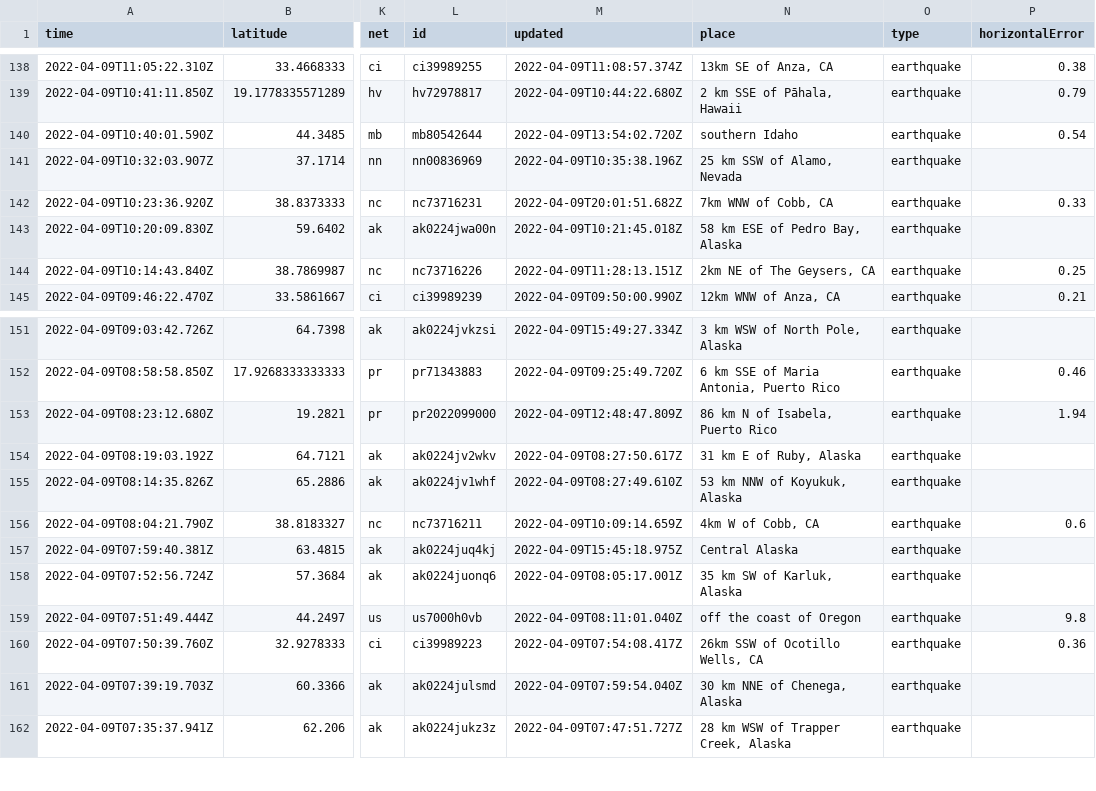
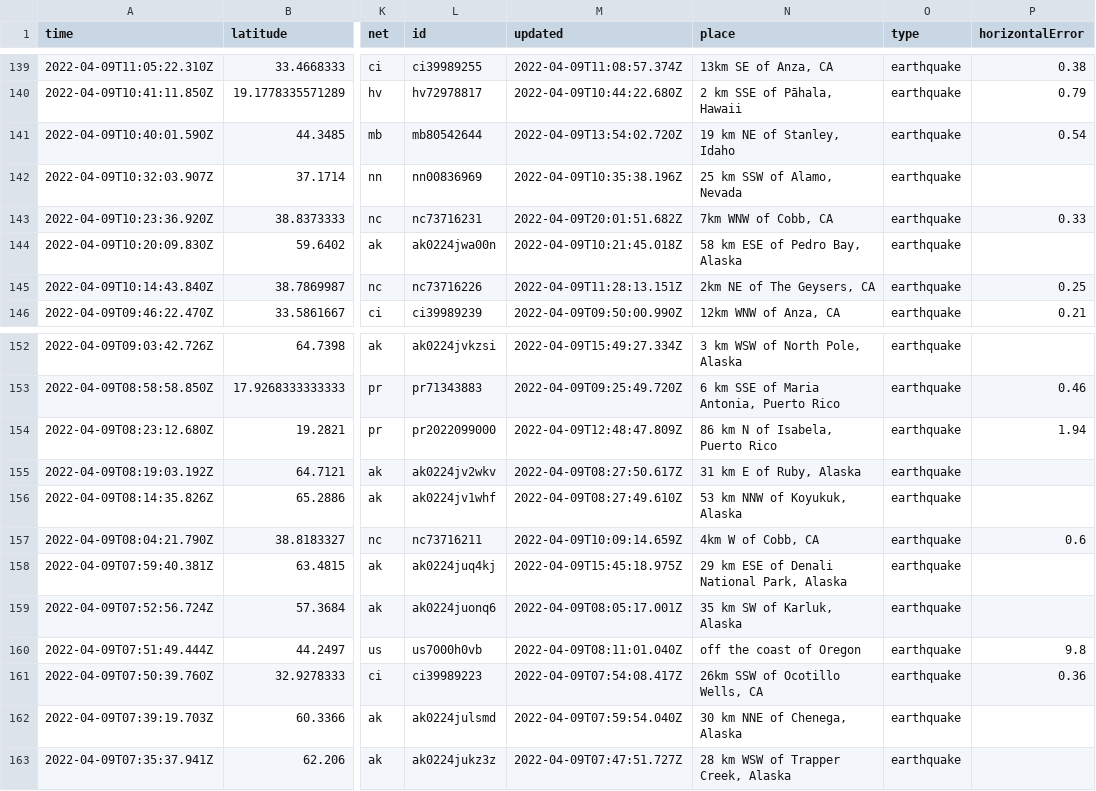
Before and after one commit to cveltri/my-data-robot, a CSV file: usgs_current.csv, drawn as a sheet; only a part is shown, gaps mark what is left out; addresses are those after the commit; the diff covers the shown part only; the diff names each change by its address in the sheet, - before the commit and + after, or states it on an @@ line.

```diff
--- a/usgs_current.csv
+++ b/usgs_current.csv
-N141 (place): southern Idaho
+N141 (place): 19 km NE of Stanley, Idaho
-N158 (place): Central Alaska
+N158 (place): 29 km ESE of Denali National Park, Alaska
```
Also changed, not shown: 1 added row and 7 edited cells elsewhere in this file.
